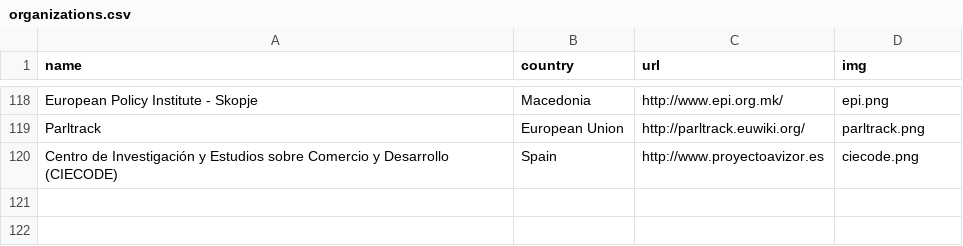
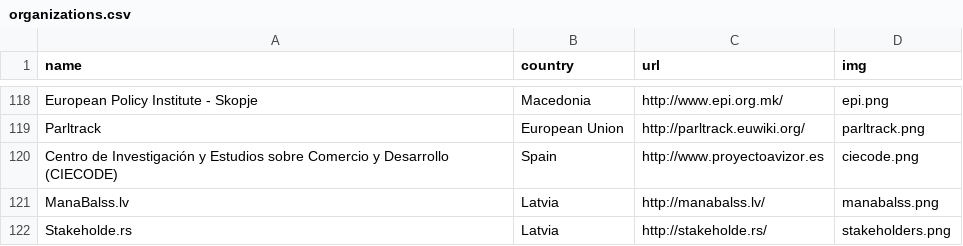
Before and after one commit to sunlightlabs/openingparliament, a CSV file: data/organizations.csv, drawn as a sheet; only a part is shown, gaps mark what is left out.

Commit message:
add ManaBalss.lv and Stakeholde.rs

```diff
--- a/data/organizations.csv
+++ b/data/organizations.csv
@@ -120 +120,3 @@ Parltrack,European Union,http://parltrack.euwiki.org/,parltrack.png
 Centro de Investigación y Estudios sobre Comercio y Desarrollo (CIECODE),Spain,http://www.proyectoavizor.es,ciecode.png
+ManaBalss.lv,Latvia,http://manabalss.lv/,manabalss.png
+Stakeholde.rs,Latvia,http://stakeholde.rs/,stakeholders.png
```
Also changed, not shown: 3 other files.
